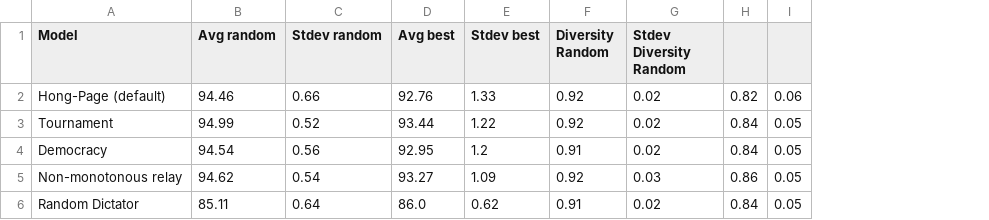
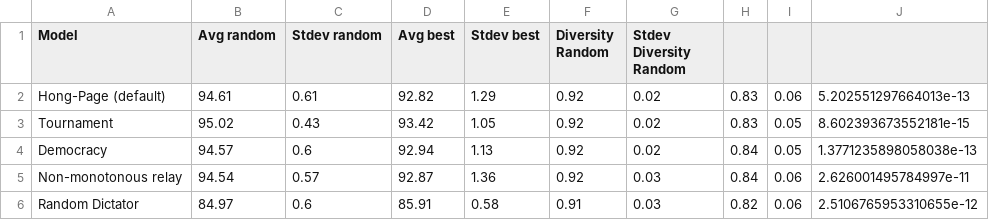
Before and after one commit to christ2go/hong-page-model, a CSV file: output/output.csv, drawn as a sheet; only a part is shown; the diff covers the shown part only; the diff names each change by its address in the sheet, - before the commit and + after, or states it on an @@ line.

```diff
--- a/output/output.csv
+++ b/output/output.csv
+column J, rows 2-6: 5.202551297664013e-13 | 8.602393673552181e-15 | 1.3771235898058038e-13 | 2.626001495784997e-11 | 2.5106765953310655e-12
-B2 (Avg random): 94.46
+B2 (Avg random): 94.61
-C2 (Stdev random): 0.66
+C2 (Stdev random): 0.61
-D2 (Avg best): 92.76
+D2 (Avg best): 92.82
-E2 (Stdev best): 1.33
+E2 (Stdev best): 1.29
-H2: 0.82
+H2: 0.83
-B3 (Avg random): 94.99
+B3 (Avg random): 95.02
-C3 (Stdev random): 0.52
+C3 (Stdev random): 0.43
-D3 (Avg best): 93.44
+D3 (Avg best): 93.42
-E3 (Stdev best): 1.22
+E3 (Stdev best): 1.05
-H3: 0.84
+H3: 0.83
-B4 (Avg random): 94.54
+B4 (Avg random): 94.57
-C4 (Stdev random): 0.56
+C4 (Stdev random): 0.6
-D4 (Avg best): 92.95
+D4 (Avg best): 92.94
-E4 (Stdev best): 1.2
+E4 (Stdev best): 1.13
-F4 (Diversity Random): 0.91
+F4 (Diversity Random): 0.92
-B5 (Avg random): 94.62
+B5 (Avg random): 94.54
-C5 (Stdev random): 0.54
+C5 (Stdev random): 0.57
-D5 (Avg best): 93.27
+D5 (Avg best): 92.87
-E5 (Stdev best): 1.09
+E5 (Stdev best): 1.36
-H5: 0.86
+H5: 0.84
-I5:I6: 0.05
+I5:I6: 0.06
-B6 (Avg random): 85.11
+B6 (Avg random): 84.97
-C6 (Stdev random): 0.64
+C6 (Stdev random): 0.6
-D6 (Avg best): 86.0
+D6 (Avg best): 85.91
-E6 (Stdev best): 0.62
+E6 (Stdev best): 0.58
-G6 (Stdev Diversity Random): 0.02
+G6 (Stdev Diversity Random): 0.03
-H6: 0.84
+H6: 0.82
```
Also changed, not shown: 18 edited cells elsewhere in this file, 1 other file.
